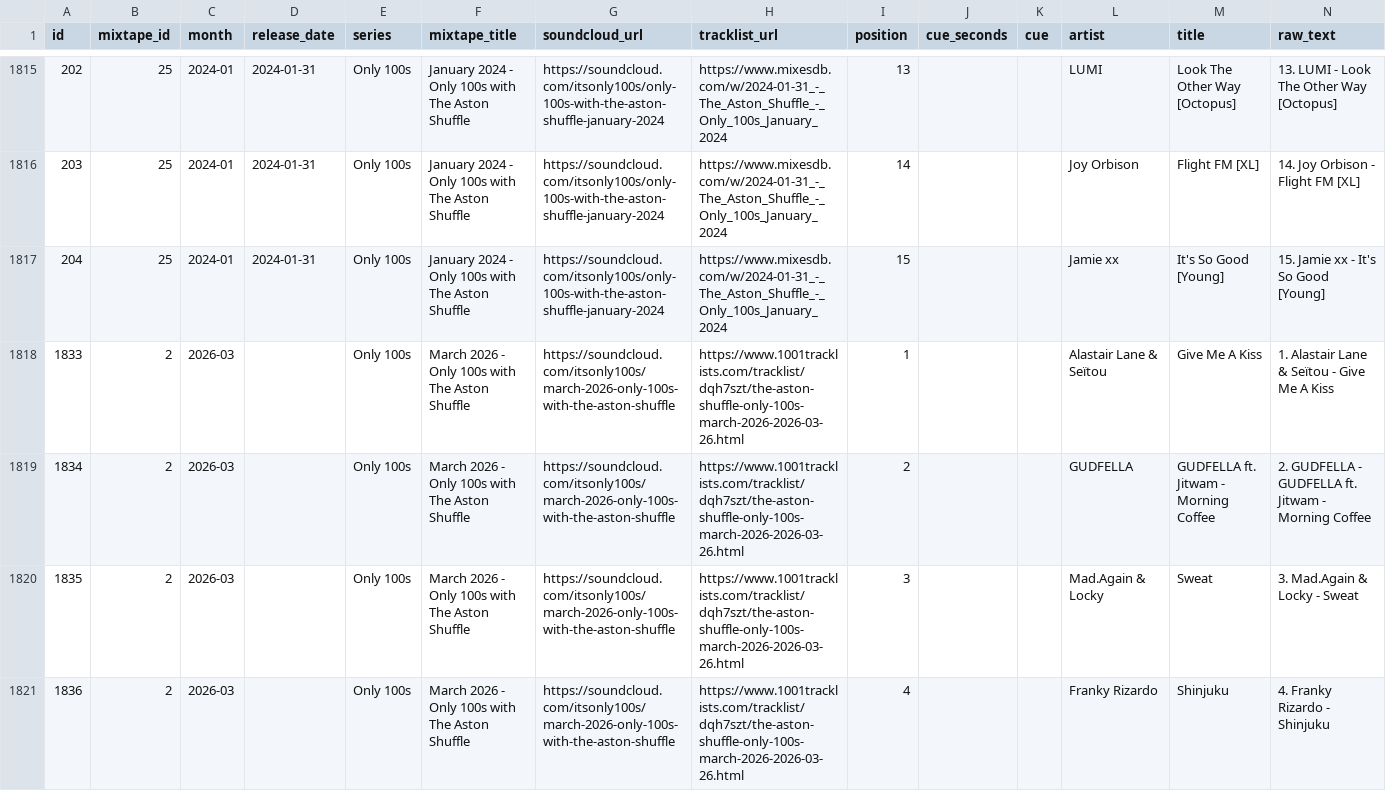
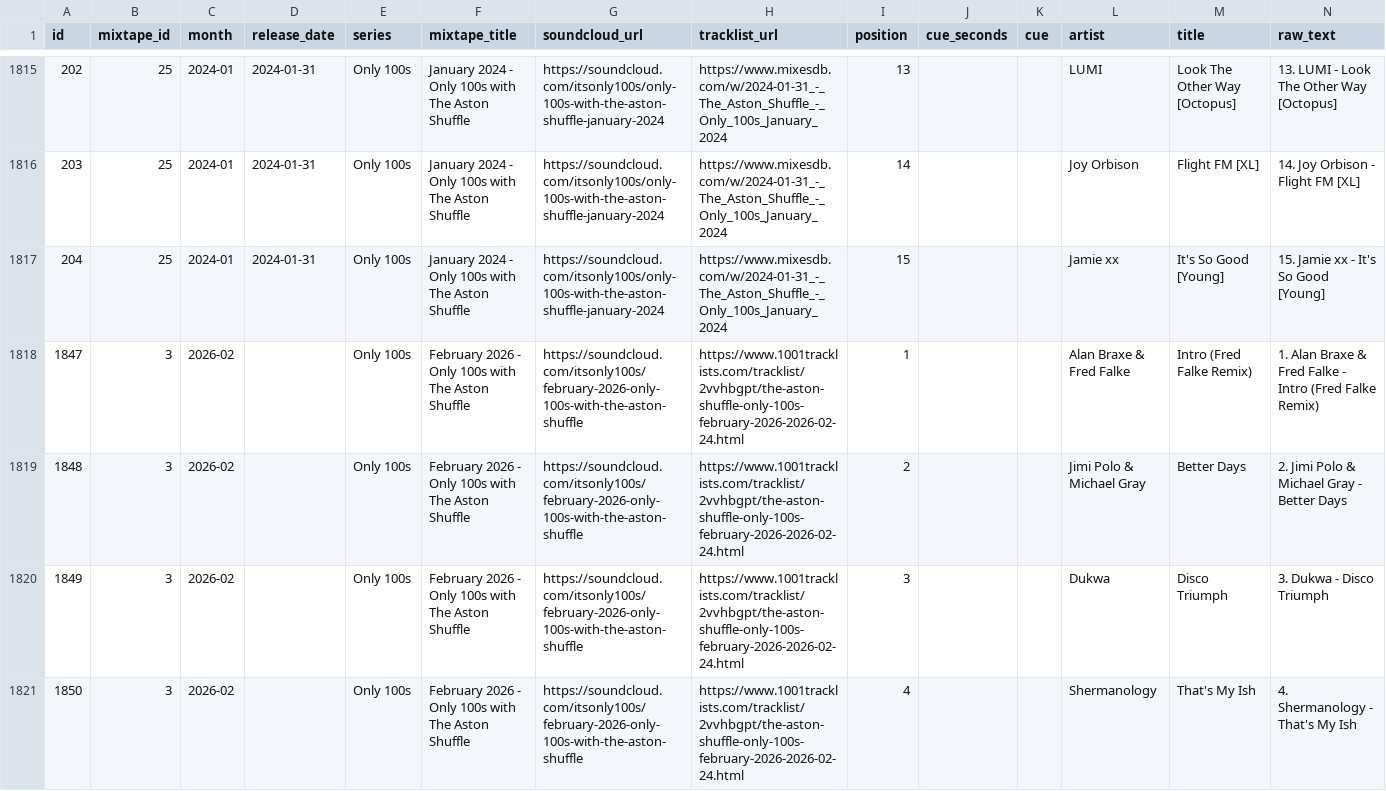
Before and after one commit to zpencerguy/crate-digger, a CSV file: data/tracks.csv, drawn as a sheet; only a part is shown, gaps mark what is left out; the shorter side is filled out with more unchanged rows; the diff covers the shown part only; the diff names each change by its address in the sheet, - before the commit and + after, or states it on an @@ line.

Commit message:
Add auto-read assisted import and February tracks

```diff
--- a/data/tracks.csv
+++ b/data/tracks.csv
+row 1818: 1847 | 3 | 2026-02 |  | Only 100s | February 2026 - Only 100s with The Aston Shuffle | https://soundcloud.com/itsonly100s/february-2026-only-100s-with-the-aston-shuffle | https://www.1001tracklists.com/tracklist/2vvhbgpt/the-aston-shuffle-only-100s-february-2026-2026-02-24.html | 1 |  |  | Alan Braxe & Fred Falke | Intro (Fred Falke Remix) | 1. Alan Braxe & Fred Falke - Intro (Fred Falke Remix)
+row 1819: 1848 | 3 | 2026-02 |  | Only 100s | February 2026 - Only 100s with The Aston Shuffle | https://soundcloud.com/itsonly100s/february-2026-only-100s-with-the-aston-shuffle | https://www.1001tracklists.com/tracklist/2vvhbgpt/the-aston-shuffle-only-100s-february-2026-2026-02-24.html | 2 |  |  | Jimi Polo & Michael Gray | Better Days | 2. Jimi Polo & Michael Gray - Better Days
+row 1820: 1849 | 3 | 2026-02 |  | Only 100s | February 2026 - Only 100s with The Aston Shuffle | https://soundcloud.com/itsonly100s/february-2026-only-100s-with-the-aston-shuffle | https://www.1001tracklists.com/tracklist/2vvhbgpt/the-aston-shuffle-only-100s-february-2026-2026-02-24.html | 3 |  |  | Dukwa | Disco Triumph | 3. Dukwa - Disco Triumph
+row 1821: 1850 | 3 | 2026-02 |  | Only 100s | February 2026 - Only 100s with The Aston Shuffle | https://soundcloud.com/itsonly100s/february-2026-only-100s-with-the-aston-shuffle | https://www.1001tracklists.com/tracklist/2vvhbgpt/the-aston-shuffle-only-100s-february-2026-2026-02-24.html | 4 |  |  | Shermanology | That's My Ish | 4. Shermanology - That's My Ish
```
Also changed, not shown: 11 added rows elsewhere in this file, data/mixtapes.csv, 6 other files.
